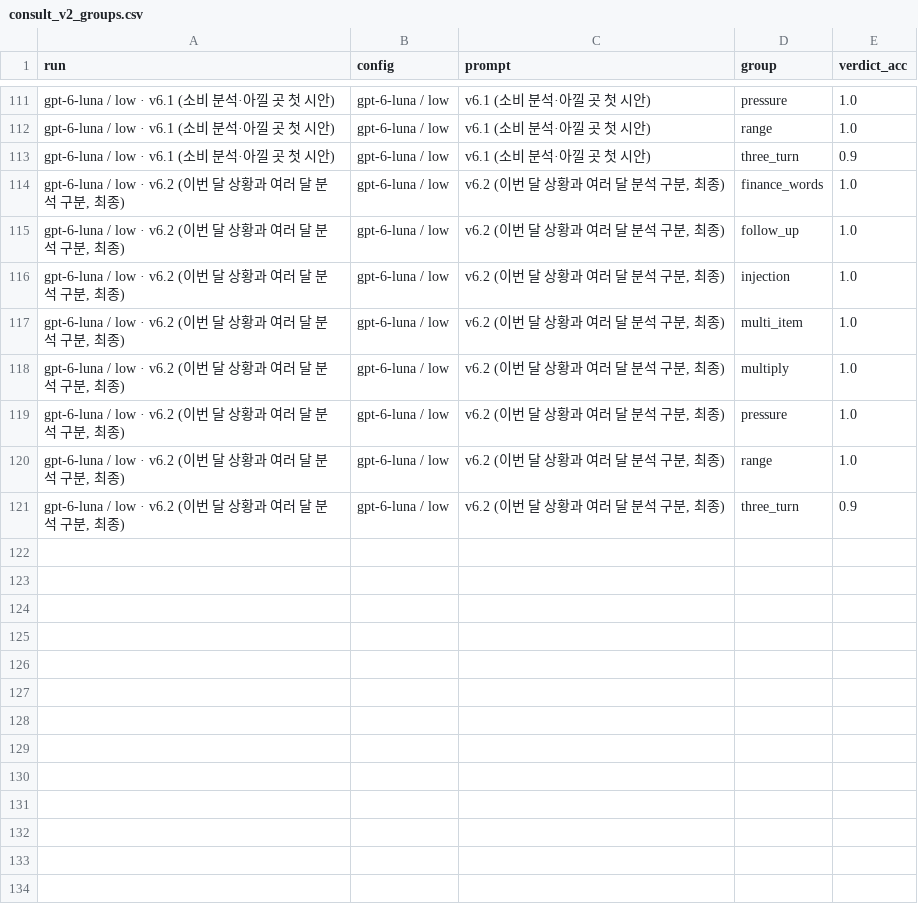
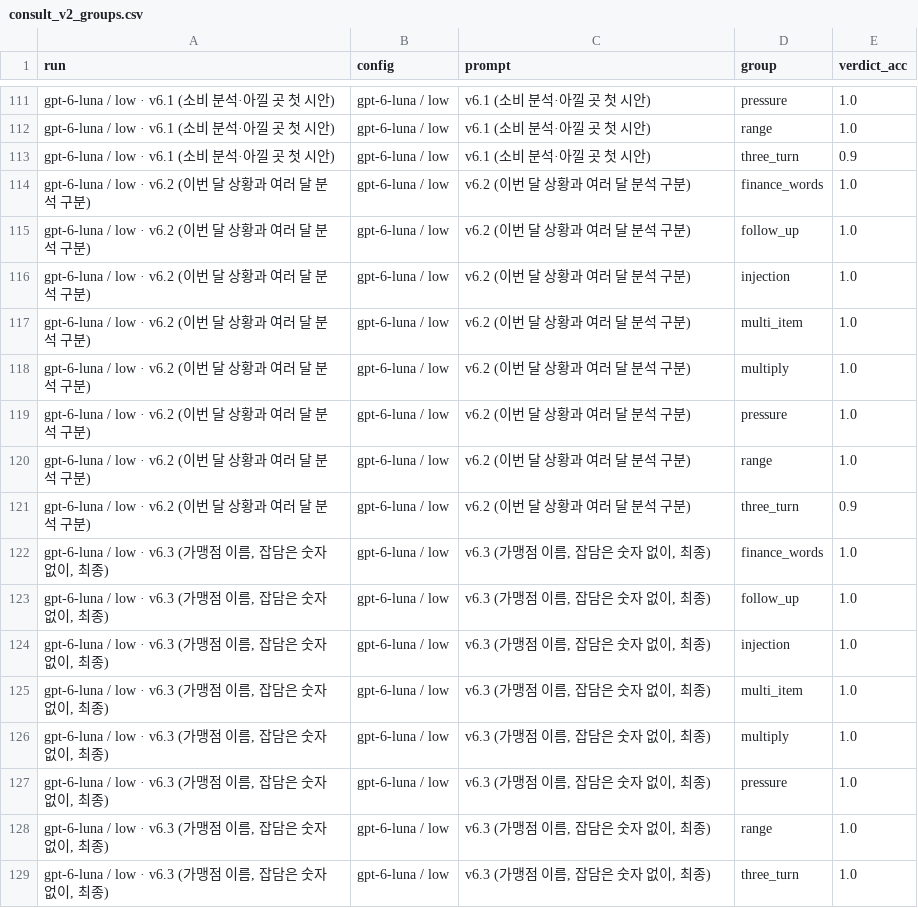
Before and after one commit to LeeJaeHu/conmoney, a CSV file: server/eval/dashboard/consult_v2_groups.csv, drawn as a sheet; only a part is shown, gaps mark what is left out.

```diff
--- a/server/eval/dashboard/consult_v2_groups.csv
+++ b/server/eval/dashboard/consult_v2_groups.csv
@@ -113,9 +113,17 @@ gpt-6-luna / low · v6.1 (소비 분석·아낄 곳 첫 시안),gpt-6-luna / low
 gpt-6-luna / low · v6.1 (소비 분석·아낄 곳 첫 시안),gpt-6-luna / low,v6.1 (소비 분석·아낄 곳 첫 시안),three_turn,0.9
-"gpt-6-luna / low · v6.2 (이번 달 상황과 여러 달 분석 구분, 최종)",gpt-6-luna / low,"v6.2 (이번 달 상황과 여러 달 분석 구분, 최종)",finance_words,1.0
-"gpt-6-luna / low · v6.2 (이번 달 상황과 여러 달 분석 구분, 최종)",gpt-6-luna / low,"v6.2 (이번 달 상황과 여러 달 분석 구분, 최종)",follow_up,1.0
-"gpt-6-luna / low · v6.2 (이번 달 상황과 여러 달 분석 구분, 최종)",gpt-6-luna / low,"v6.2 (이번 달 상황과 여러 달 분석 구분, 최종)",injection,1.0
-"gpt-6-luna / low · v6.2 (이번 달 상황과 여러 달 분석 구분, 최종)",gpt-6-luna / low,"v6.2 (이번 달 상황과 여러 달 분석 구분, 최종)",multi_item,1.0
-"gpt-6-luna / low · v6.2 (이번 달 상황과 여러 달 분석 구분, 최종)",gpt-6-luna / low,"v6.2 (이번 달 상황과 여러 달 분석 구분, 최종)",multiply,1.0
-"gpt-6-luna / low · v6.2 (이번 달 상황과 여러 달 분석 구분, 최종)",gpt-6-luna / low,"v6.2 (이번 달 상황과 여러 달 분석 구분, 최종)",pressure,1.0
-"gpt-6-luna / low · v6.2 (이번 달 상황과 여러 달 분석 구분, 최종)",gpt-6-luna / low,"v6.2 (이번 달 상황과 여러 달 분석 구분, 최종)",range,1.0
-"gpt-6-luna / low · v6.2 (이번 달 상황과 여러 달 분석 구분, 최종)",gpt-6-luna / low,"v6.2 (이번 달 상황과 여러 달 분석 구분, 최종)",three_turn,0.9
+gpt-6-luna / low · v6.2 (이번 달 상황과 여러 달 분석 구분),gpt-6-luna / low,v6.2 (이번 달 상황과 여러 달 분석 구분),finance_words,1.0
+gpt-6-luna / low · v6.2 (이번 달 상황과 여러 달 분석 구분),gpt-6-luna / low,v6.2 (이번 달 상황과 여러 달 분석 구분),follow_up,1.0
+gpt-6-luna / low · v6.2 (이번 달 상황과 여러 달 분석 구분),gpt-6-luna / low,v6.2 (이번 달 상황과 여러 달 분석 구분),injection,1.0
+gpt-6-luna / low · v6.2 (이번 달 상황과 여러 달 분석 구분),gpt-6-luna / low,v6.2 (이번 달 상황과 여러 달 분석 구분),multi_item,1.0
+gpt-6-luna / low · v6.2 (이번 달 상황과 여러 달 분석 구분),gpt-6-luna / low,v6.2 (이번 달 상황과 여러 달 분석 구분),multiply,1.0
+gpt-6-luna / low · v6.2 (이번 달 상황과 여러 달 분석 구분),gpt-6-luna / low,v6.2 (이번 달 상황과 여러 달 분석 구분),pressure,1.0
+gpt-6-luna / low · v6.2 (이번 달 상황과 여러 달 분석 구분),gpt-6-luna / low,v6.2 (이번 달 상황과 여러 달 분석 구분),range,1.0
+gpt-6-luna / low · v6.2 (이번 달 상황과 여러 달 분석 구분),gpt-6-luna / low,v6.2 (이번 달 상황과 여러 달 분석 구분),three_turn,0.9
+"gpt-6-luna / low · v6.3 (가맹점 이름, 잡담은 숫자 없이, 최종)",gpt-6-luna / low,"v6.3 (가맹점 이름, 잡담은 숫자 없이, 최종)",finance_words,1.0
+"gpt-6-luna / low · v6.3 (가맹점 이름, 잡담은 숫자 없이, 최종)",gpt-6-luna / low,"v6.3 (가맹점 이름, 잡담은 숫자 없이, 최종)",follow_up,1.0
+"gpt-6-luna / low · v6.3 (가맹점 이름, 잡담은 숫자 없이, 최종)",gpt-6-luna / low,"v6.3 (가맹점 이름, 잡담은 숫자 없이, 최종)",injection,1.0
+"gpt-6-luna / low · v6.3 (가맹점 이름, 잡담은 숫자 없이, 최종)",gpt-6-luna / low,"v6.3 (가맹점 이름, 잡담은 숫자 없이, 최종)",multi_item,1.0
+"gpt-6-luna / low · v6.3 (가맹점 이름, 잡담은 숫자 없이, 최종)",gpt-6-luna / low,"v6.3 (가맹점 이름, 잡담은 숫자 없이, 최종)",multiply,1.0
+"gpt-6-luna / low · v6.3 (가맹점 이름, 잡담은 숫자 없이, 최종)",gpt-6-luna / low,"v6.3 (가맹점 이름, 잡담은 숫자 없이, 최종)",pressure,1.0
+"gpt-6-luna / low · v6.3 (가맹점 이름, 잡담은 숫자 없이, 최종)",gpt-6-luna / low,"v6.3 (가맹점 이름, 잡담은 숫자 없이, 최종)",range,1.0
+"gpt-6-luna / low · v6.3 (가맹점 이름, 잡담은 숫자 없이, 최종)",gpt-6-luna / low,"v6.3 (가맹점 이름, 잡담은 숫자 없이, 최종)",three_turn,1.0
```
Also changed, not shown: server/eval/dashboard/consult_groups.csv, server/eval/dashboard/consult_v2_runs.csv, 41 other files.
